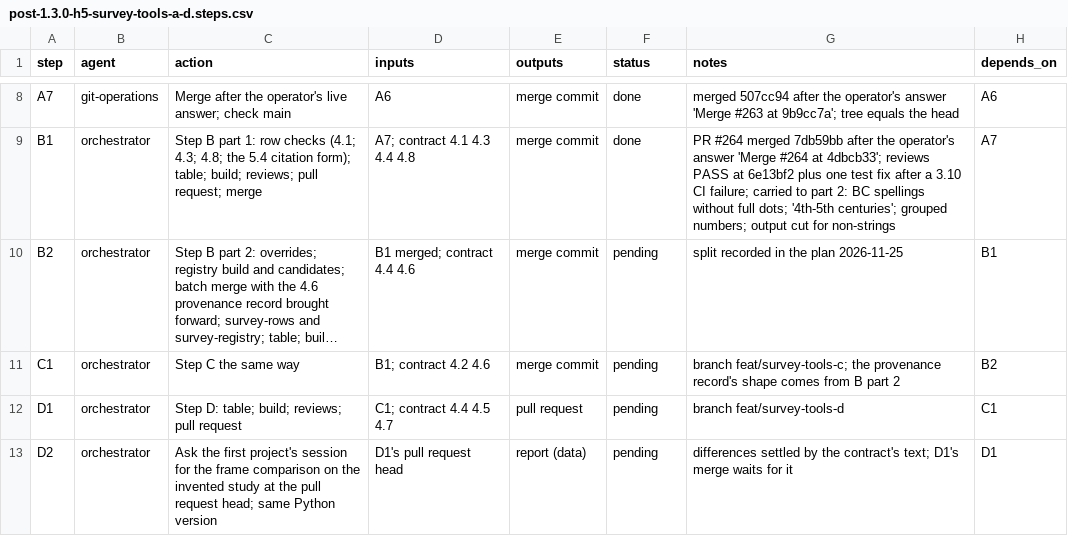
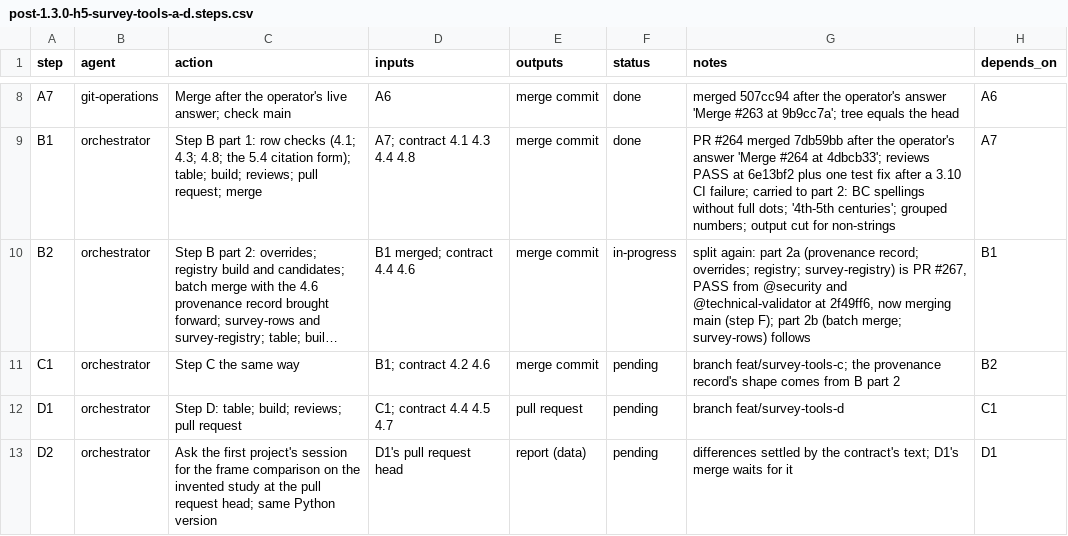
Before and after one commit to jlcatonjr/researchteam, a CSV file: references/plans/post-1.3.0-h5-survey-tools-a-d.steps.csv, drawn as a sheet; only a part is shown, gaps mark what is left out; long unchanged cells end in …; the diff names each change by its address in the sheet, - before the commit and + after, or states it on an @@ line.

```diff
--- a/references/plans/post-1.3.0-h5-survey-tools-a-d.steps.csv
+++ b/references/plans/post-1.3.0-h5-survey-tools-a-d.steps.csv
-F10 (status): pending
+F10 (status): in-progress
-G10 (notes): split recorded in the plan 2026-11-25
+G10 (notes): split again: part 2a (provenance record; overrides; registry; survey-registry) is PR #267, PASS from @security and @technical-validator at 2f49ff6, now merging main (step F); part 2b (batch merge; survey-rows) follows
```
Also changed, not shown: references/plans/post-1.3.0-h6-survey-sign-off.steps.csv, references/plans/post-1.3.0-high-items.metaplan.steps.csv.
